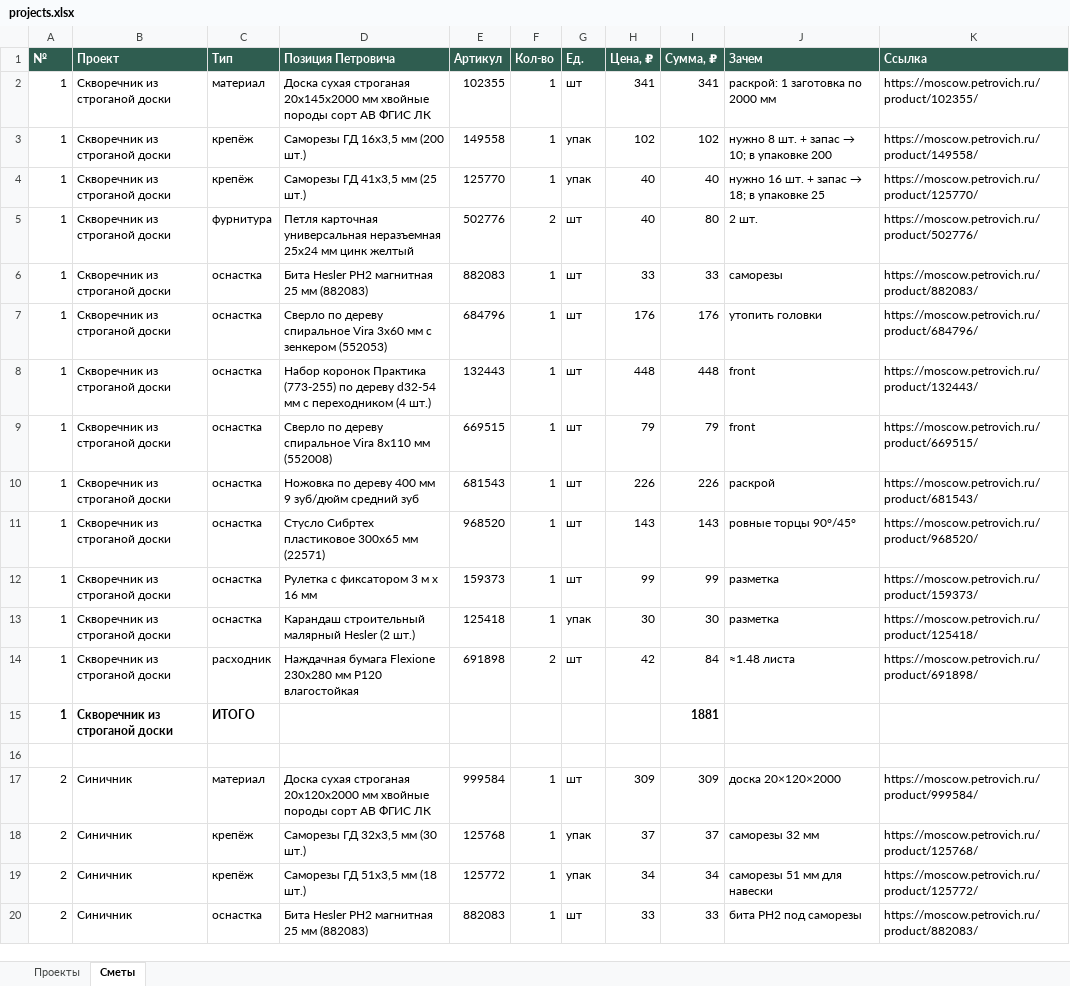
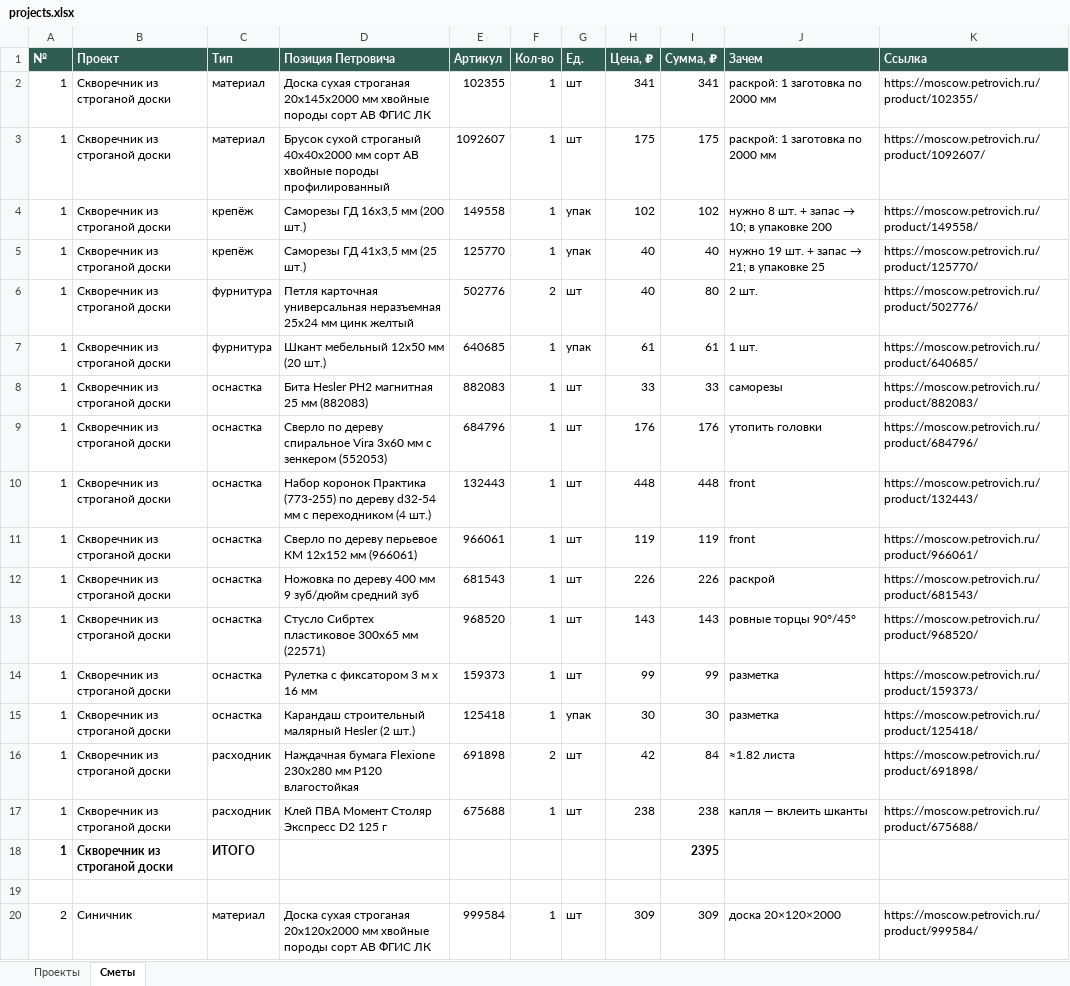
Before and after one commit to wwwparser/minimax-diy-projects, an Excel workbook: docs/projects.xlsx, sheet Сметы, drawn as a sheet; only a part is shown; the shorter side is filled out with more unchanged rows; values as stored, in another font and other column widths than the file's, no borders; addresses are those after the commit; the diff names each change by its address in the sheet, - before the commit and + after, or states it on an @@ line.

```diff
--- a/docs/projects.xlsx (sheet Сметы)
+++ b/docs/projects.xlsx (sheet Сметы)
+row 3: 1 | Скворечник из строганой доски | материал | Брусок сухой строганый 40х40х2000 мм сорт АВ хвойные породы профилированный | 1092607 | 1 | шт | 175 | 175 | раскрой: 1 заготовка по 2000 мм | https://moscow.petrovich.ru/product/1092607/
@@ J5 (Зачем): нужно 16 шт. + запас → 18; в упаковке 25 → нужно 19 шт. + запас → 21; в упаковке 25 @@
+row 7: 1 | Скворечник из строганой доски | фурнитура | Шкант мебельный 12х50 мм (20 шт.) | 640685 | 1 | упак | 61 | 61 | 1 шт. | https://moscow.petrovich.ru/product/640685/
-D11 (Позиция Петровича): …по дереву спиральное Vira 8х110 мм (552008)
+D11 (Позиция Петровича): …по дереву перьевое КМ 12х152 мм (966061)
-E11 (Артикул): 669515
+E11 (Артикул): 966061
-H11 (Цена, ₽): 79
+H11 (Цена, ₽): 119
-I11 (Сумма, ₽): 79
+I11 (Сумма, ₽): 119
-K11 (Ссылка): https://moscow.petrovich.ru/product/669515/
+K11 (Ссылка): https://moscow.petrovich.ru/product/966061/
-J16 (Зачем): ≈1.48 листа
+J16 (Зачем): ≈1.82 листа
+row 17: 1 | Скворечник из строганой доски | расходник | Клей ПВА Момент Столяр Экспресс D2 125 г | 675688 | 1 | шт | 238 | 238 | капля — вклеить шканты | https://moscow.petrovich.ru/product/675688/
-I18 (Сумма, ₽): 1881
+I18 (Сумма, ₽): 2395
```
Also changed, not shown: sheet Проекты, out/projects.xlsx, 52 other files.
